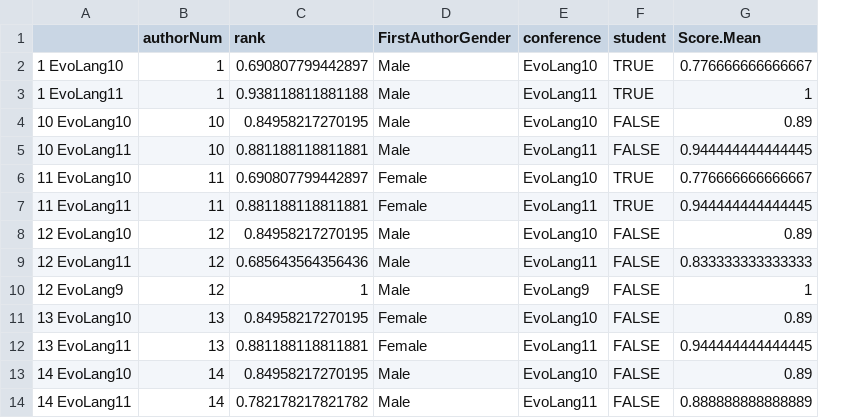
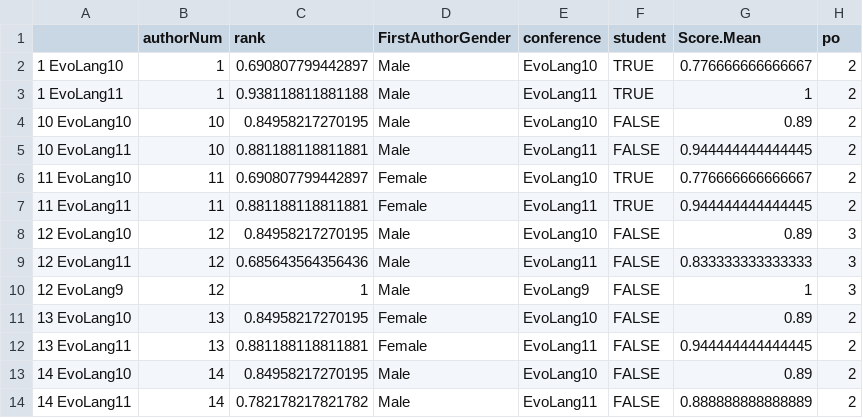
Before and after one commit to seannyD/EvoLangDoubleBlindData, a CSV file: sameAuthorData_3conferences.csv, drawn as a sheet; only a part is shown; the diff names each change by its address in the sheet, - before the commit and + after, or states it on an @@ line.

```diff
--- a/sameAuthorData_3conferences.csv
+++ b/sameAuthorData_3conferences.csv
+column H (po), rows 2-14: 2 | 2 | 2 | 2 | 2 | 2 | 3 | 3 | 3 | 2 | 2 | 2 | 2
```
Also changed, not shown: AllConferenceData.csv, sameAuthorData_3conferences_Differences.csv, 5 other files.
